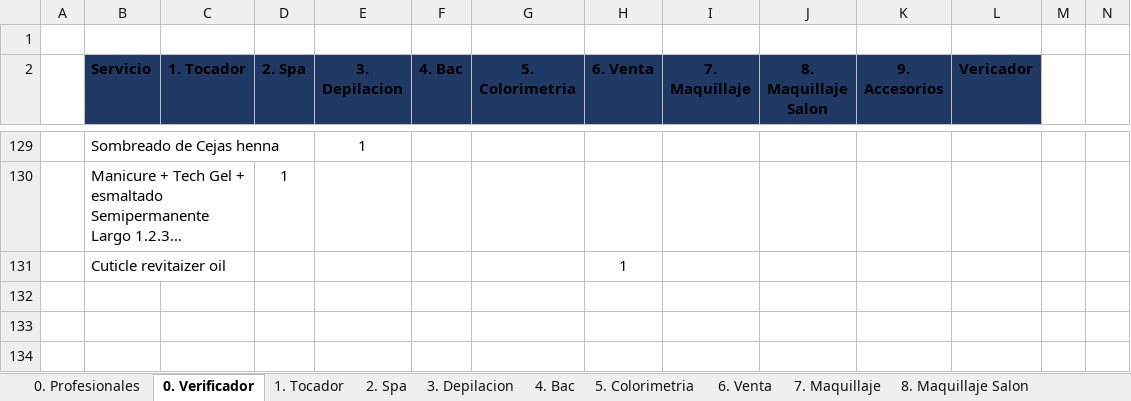
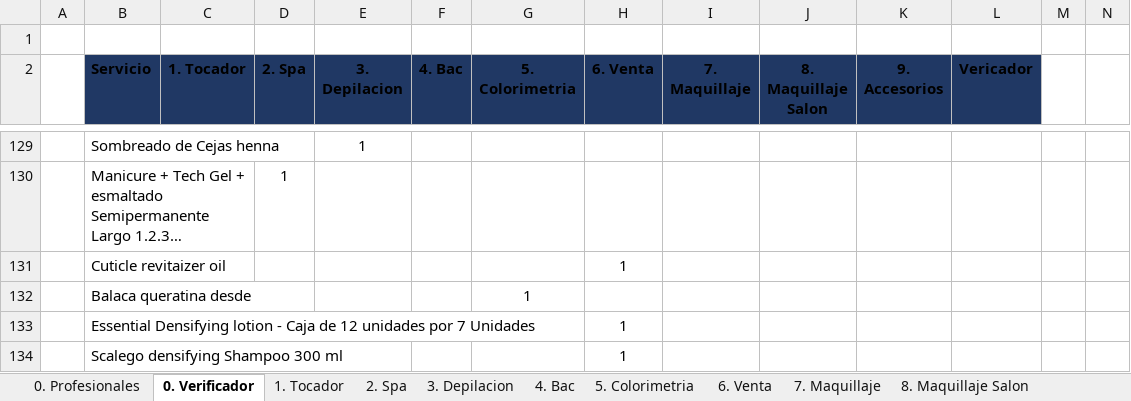
Before and after one commit to afarevalo/ForeverChic, an Excel workbook: 0. Nomina/Info.xlsx, sheet 0. Verificador, drawn as a sheet; only a part is shown, gaps mark what is left out; long unchanged cells end in …; values as stored, in another font and other column widths than the file's, no borders; table styles not drawn; rows hold the shown columns only; the diff names each change by its address in the sheet, - before the commit and + after, or states it on an @@ line.

```diff
--- a/0. Nomina/Info.xlsx (sheet 0. Verificador)
+++ b/0. Nomina/Info.xlsx (sheet 0. Verificador)
+row 132:  | Balaca queratina desde |  |  |  |  | 1
+row 133:  | Essential Densifying lotion - Caja de 12 unidades por 7 Unidades |  |  |  |  |  | 1
+row 134:  | Scalego densifying Shampoo 300 ml |  |  |  |  |  | 1
```
Also changed, not shown: sheet 6. Venta, sheet 5. Colorimetria, 2. Descuentos/2. NOV_16_25.xlsx, 23 other files.
